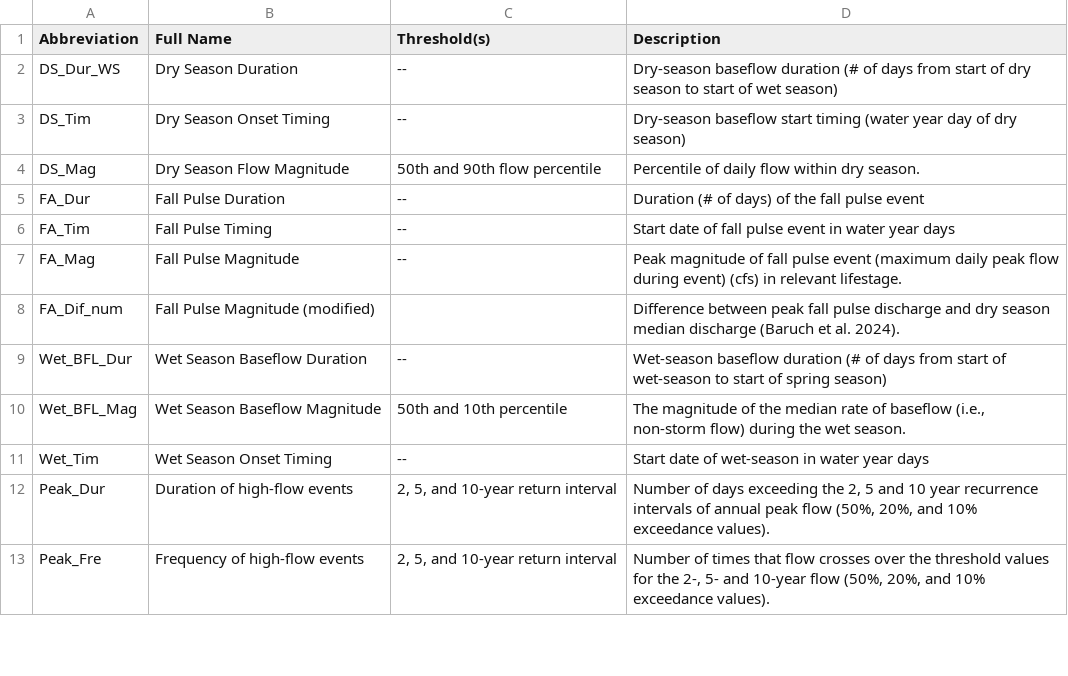
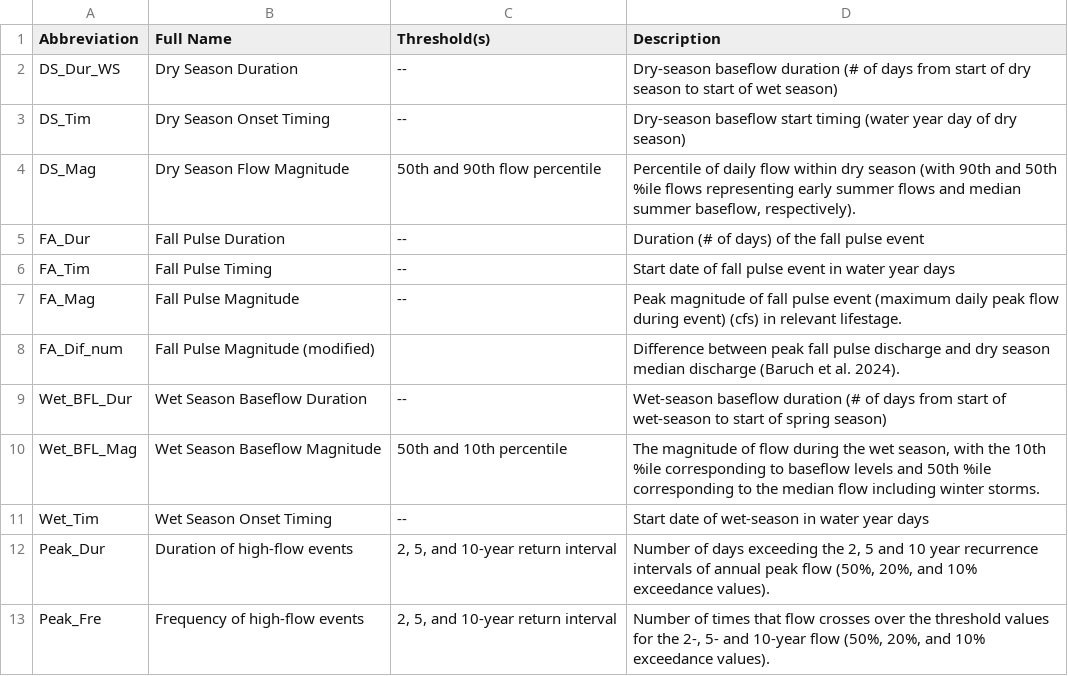
Before and after one commit to cmkouba/Fish_hydrometrics_MS, a CSV file: Data/Hydro Metrics Table_Functional Flows.csv, drawn as a sheet; only a part is shown.

```diff
--- a/Data/Hydro Metrics Table_Functional Flows.csv
+++ b/Data/Hydro Metrics Table_Functional Flows.csv
@@ -3,3 +3,3 @@ DS_Dur_WS,Dry Season Duration,--,Dry-season baseflow duration (# of days from st
 DS_Tim,Dry Season Onset Timing,--,Dry-season baseflow start timing (water year day of dry season)
-DS_Mag,Dry Season Flow Magnitude,50th and 90th flow percentile,Percentile of daily flow within dry season.
+DS_Mag,Dry Season Flow Magnitude,50th and 90th flow percentile,"Percentile of daily flow within dry season (with 90th and 50th %ile flows representing early summer flows and median summer baseflow, respectively)."
 FA_Dur,Fall Pulse Duration,--,Duration (# of days) of the fall pulse event
@@ -9,3 +9,3 @@ FA_Dif_num,Fall Pulse Magnitude (modified),,Difference between peak fall pulse d
 Wet_BFL_Dur,Wet Season Baseflow Duration,--,Wet-season baseflow duration (# of days from start of wet-season to start of spring season)
-Wet_BFL_Mag,Wet Season Baseflow Magnitude,50th and 10th percentile,"The magnitude of the median rate of baseflow (i.e., non-storm flow) during the wet season."
+Wet_BFL_Mag,Wet Season Baseflow Magnitude,50th and 10th percentile,"The magnitude of flow during the wet season, with the 10th %ile corresponding to baseflow levels and 50th %ile corresponding to the median flow including winter storms."
 Wet_Tim,Wet Season Onset Timing,--,Start date of wet-season in water year days
```
Also changed, not shown: Data/flow and spawn AICc tab.csv, Data/juv abun single cov marss coefs.csv, 42 other files.
